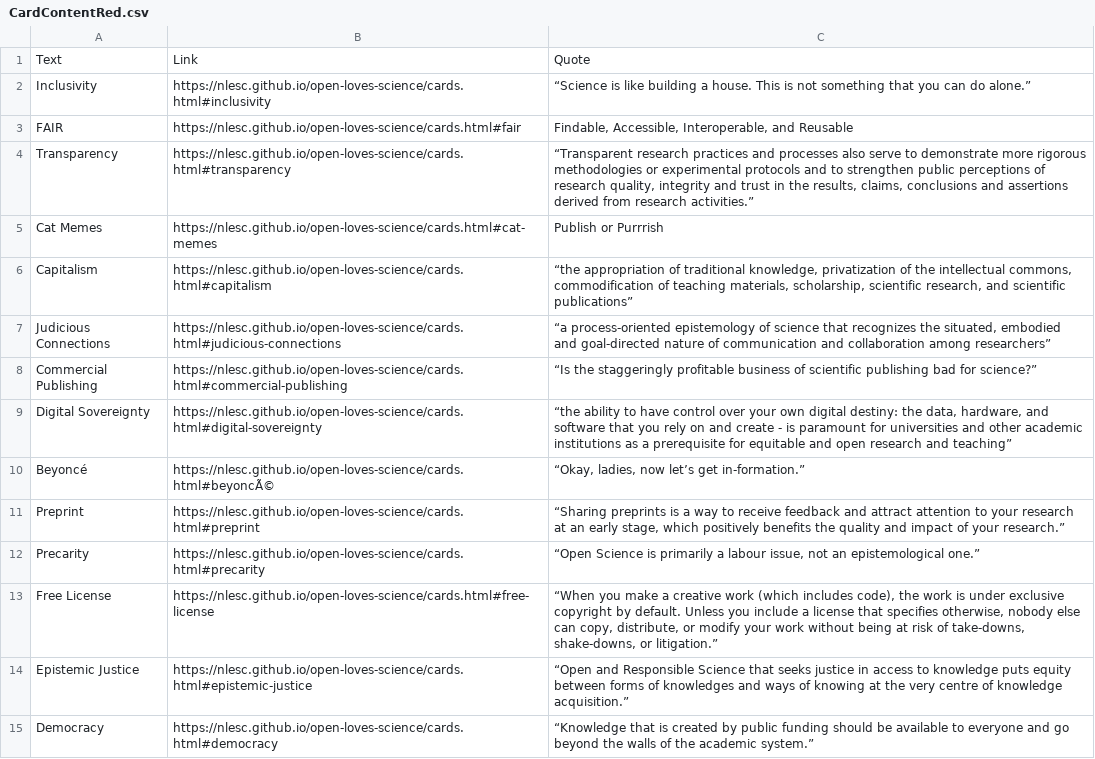
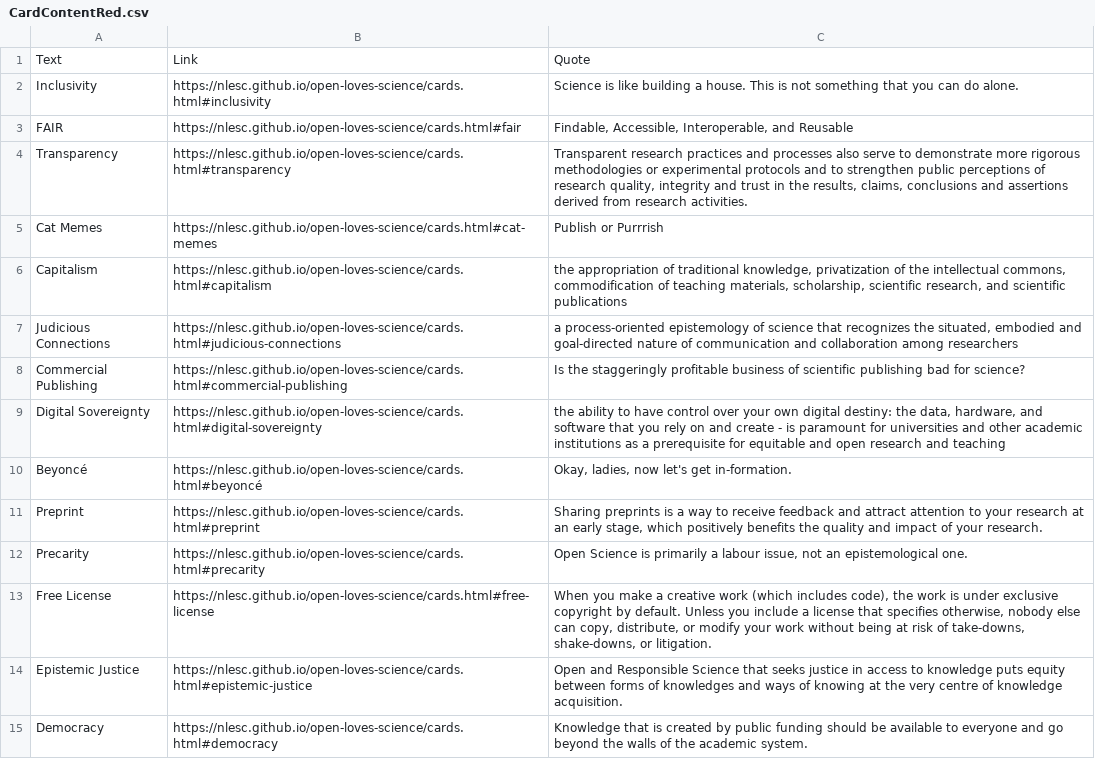
Before and after one commit to NLeSC/open-loves-science, a CSV file: generate_cards/CardContentRed.csv, drawn as a sheet; only a part is shown; the diff covers the shown part only; the diff names each change by its address in the sheet, - before the commit and + after, or states it on an @@ line.

Commit message:
Update encoding of card contents

```diff
--- a/generate_cards/CardContentRed.csv
+++ b/generate_cards/CardContentRed.csv
-C2: “Science is like building a house. This is not something that you can do alone.”
+C2: Science is like building a house. This is not something that you can do alone.
-C4: “Transparent research practices and processes also serve to demonstrate more rigorous methodologies or experimental protocols and to strengthen public perceptions of research quality, integrity and trust in the results, claims, conclusions and assertions derived from research activities.”
+C4: Transparent research practices and processes also serve to demonstrate more rigorous methodologies or experimental protocols and to strengthen public perceptions of research quality, integrity and trust in the results, claims, conclusions and assertions derived from research activities.
-C6: “the appropriation of traditional knowledge, privatization of the intellectual commons, commodification of teaching materials, scholarship, scientific research, and scientific publications”
+C6: the appropriation of traditional knowledge, privatization of the intellectual commons, commodification of teaching materials, scholarship, scientific research, and scientific publications
-C7: “a process-oriented epistemology of science that recognizes the situated, embodied and goal-directed nature of communication and collaboration among researchers”
+C7: a process-oriented epistemology of science that recognizes the situated, embodied and goal-directed nature of communication and collaboration among researchers
-C8: “Is the staggeringly profitable business of scientific publishing bad for science?”
+C8: Is the staggeringly profitable business of scientific publishing bad for science?
-C9: “the ability to have control over your own digital destiny: the data, hardware, and software that you rely on and create - is paramount for universities and other academic institutions as a prerequisite for equitable and open research and teaching”
+C9: the ability to have control over your own digital destiny: the data, hardware, and software that you rely on and create - is paramount for universities and other academic institutions as a prerequisite for equitable and open research and teaching
-B10: https://nlesc.github.io/open-loves-science/cards.html#beyoncÃ©
+B10: https://nlesc.github.io/open-loves-science/cards.html#beyoncé
-C10: “Okay, ladies, now let’s get in-formation.”
+C10: Okay, ladies, now let's get in-formation.
-C11: “Sharing preprints is a way to receive feedback and attract attention to your research at an early stage, which positively benefits the quality and impact of your research.”
+C11: Sharing preprints is a way to receive feedback and attract attention to your research at an early stage, which positively benefits the quality and impact of your research.
-C12: “Open Science is primarily a labour issue, not an epistemological one.”
+C12: Open Science is primarily a labour issue, not an epistemological one.
-C13: “When you make a creative work (which includes code), the work is under exclusive copyright by default. Unless you include a license that specifies otherwise, nobody else can copy, distribute, or modify your work without being at risk of take-downs, shake-downs, or litigation.”
+C13: When you make a creative work (which includes code), the work is under exclusive copyright by default. Unless you include a license that specifies otherwise, nobody else can copy, distribute, or modify your work without being at risk of take-downs, shake-downs, or litigation.
-C14: “Open and Responsible Science that seeks justice in access to knowledge puts equity between forms of knowledges and ways of knowing at the very centre of knowledge acquisition.”
+C14: Open and Responsible Science that seeks justice in access to knowledge puts equity between forms of knowledges and ways of knowing at the very centre of knowledge acquisition.
-C15: “Knowledge that is created by public funding should be available to everyone and go beyond the walls of the academic system.”
+C15: Knowledge that is created by public funding should be available to everyone and go beyond the walls of the academic system.
```
Also changed, not shown: 1 removed row and 46 edited cells elsewhere in this file, generate_cards/CardContentWhite.csv.
